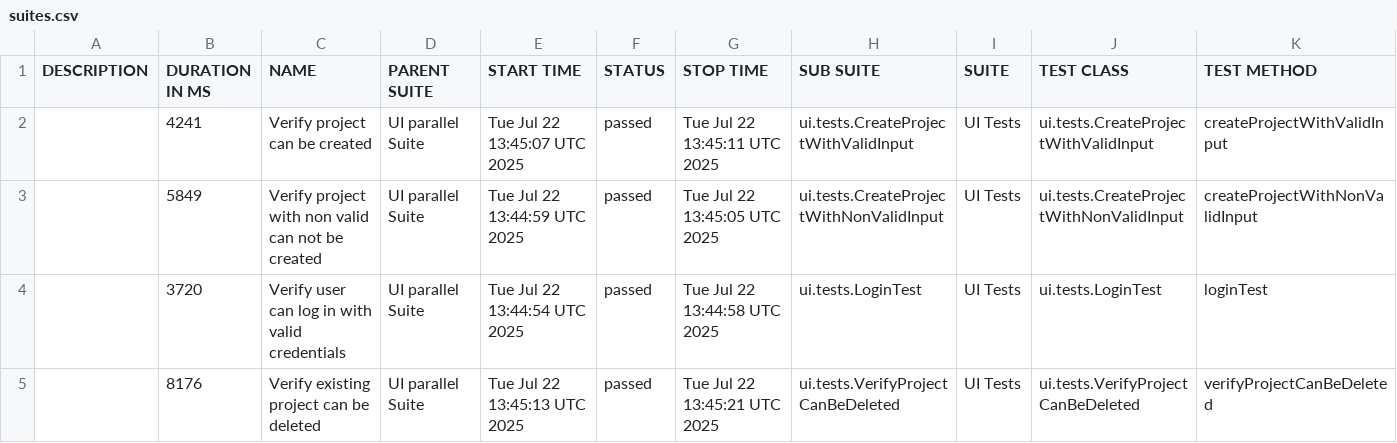
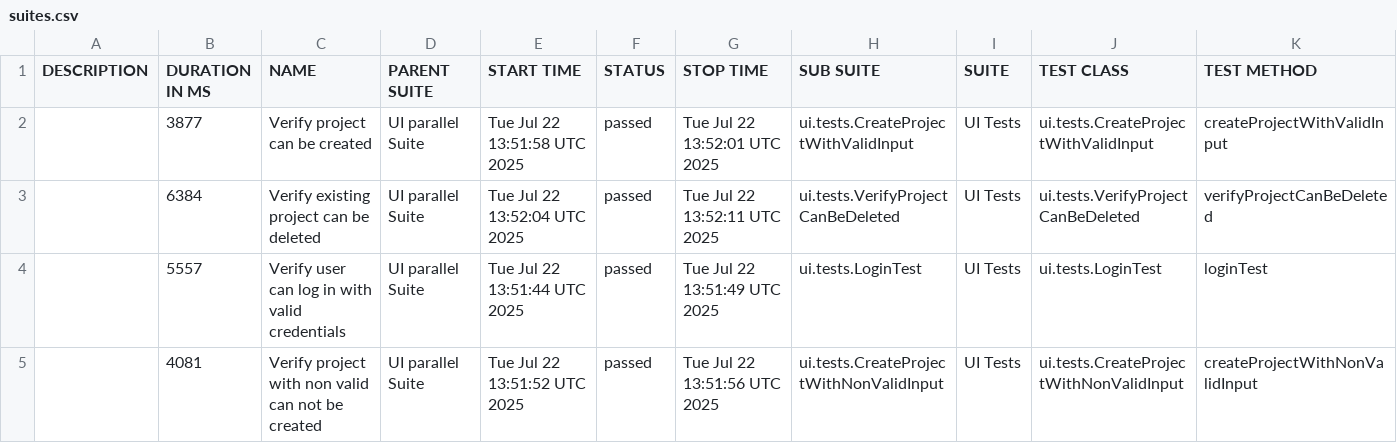
Before and after one commit to martynukvaleria/framework-example, a CSV file: data/suites.csv, drawn as a sheet.

```diff
--- a/data/suites.csv
+++ b/data/suites.csv
@@ -1,5 +1,5 @@
 "DESCRIPTION","DURATION IN MS","NAME","PARENT SUITE","START TIME","STATUS","STOP TIME","SUB SUITE","SUITE","TEST CLASS","TEST METHOD"
-"","4241","Verify project can be created","UI parallel Suite","Tue Jul 22 13:45:07 UTC 2025","passed","Tue Jul 22 13:45:11 UTC 2025","ui.tests.CreateProjectWithValidInput","UI Tests","ui.tests.CreateProjectWithValidInput","createProjectWithValidInput"
-"","5849","Verify project with non valid can not be created","UI parallel Suite","Tue Jul 22 13:44:59 UTC 2025","passed","Tue Jul 22 13:45:05 UTC 2025","ui.tests.CreateProjectWithNonValidInput","UI Tests","ui.tests.CreateProjectWithNonValidInput","createProjectWithNonValidInput"
-"","3720","Verify user can log in with valid credentials","UI parallel Suite","Tue Jul 22 13:44:54 UTC 2025","passed","Tue Jul 22 13:44:58 UTC 2025","ui.tests.LoginTest","UI Tests","ui.tests.LoginTest","loginTest"
-"","8176","Verify existing project can be deleted","UI parallel Suite","Tue Jul 22 13:45:13 UTC 2025","passed","Tue Jul 22 13:45:21 UTC 2025","ui.tests.VerifyProjectCanBeDeleted","UI Tests","ui.tests.VerifyProjectCanBeDeleted","verifyProjectCanBeDeleted"
+"","3877","Verify project can be created","UI parallel Suite","Tue Jul 22 13:51:58 UTC 2025","passed","Tue Jul 22 13:52:01 UTC 2025","ui.tests.CreateProjectWithValidInput","UI Tests","ui.tests.CreateProjectWithValidInput","createProjectWithValidInput"
+"","6384","Verify existing project can be deleted","UI parallel Suite","Tue Jul 22 13:52:04 UTC 2025","passed","Tue Jul 22 13:52:11 UTC 2025","ui.tests.VerifyProjectCanBeDeleted","UI Tests","ui.tests.VerifyProjectCanBeDeleted","verifyProjectCanBeDeleted"
+"","5557","Verify user can log in with valid credentials","UI parallel Suite","Tue Jul 22 13:51:44 UTC 2025","passed","Tue Jul 22 13:51:49 UTC 2025","ui.tests.LoginTest","UI Tests","ui.tests.LoginTest","loginTest"
+"","4081","Verify project with non valid can not be created","UI parallel Suite","Tue Jul 22 13:51:52 UTC 2025","passed","Tue Jul 22 13:51:56 UTC 2025","ui.tests.CreateProjectWithNonValidInput","UI Tests","ui.tests.CreateProjectWithNonValidInput","createProjectWithNonValidInput"
```
Also changed, not shown: 22 other files.
